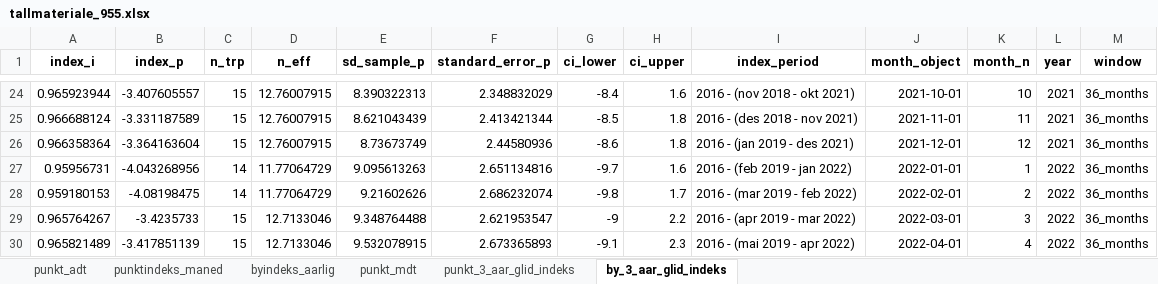
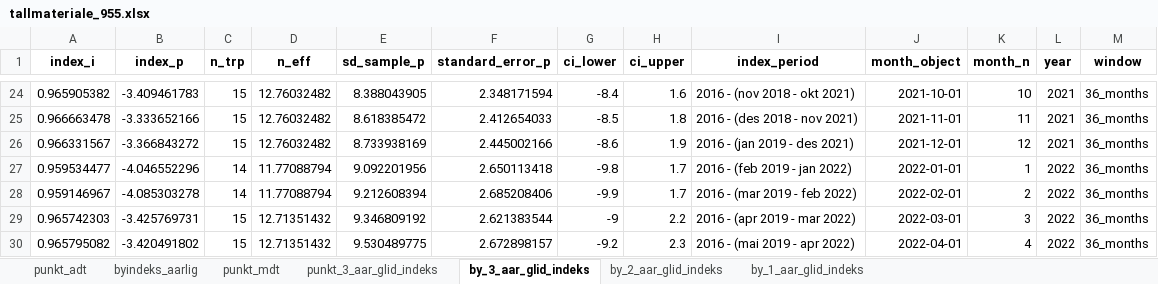
Before and after one commit to snohan/byindeks, an Excel workbook: data_indexpoints_tidy/tallmateriale_955.xlsx, sheet by_3_aar_glid_indeks, drawn as a sheet; only a part is shown, gaps mark what is left out; values as stored, in another font and other column widths than the file's, no borders; removed rows and columns are numbered as before the commit, all else as after; the diff covers the shown part only; the diff names each change by its address in the sheet, - before the commit and + after, or states it on an @@ line.

Commit message:
City index Grenland 2023-10.

```diff
--- a/data_indexpoints_tidy/tallmateriale_955.xlsx (sheet by_3_aar_glid_indeks)
+++ b/data_indexpoints_tidy/tallmateriale_955.xlsx (sheet by_3_aar_glid_indeks)
-sheet tab: punktindeks_maned
+sheet tab: by_2_aar_glid_indeks
+sheet tab: by_1_aar_glid_indeks
-A24 (index_i): 0.965923944
+A24 (index_i): 0.965905382
-B24 (index_p): -3.407605557
+B24 (index_p): -3.409461783
-D24:D26 (n_eff): 12.76007915
+D24:D26 (n_eff): 12.76032482
-E24 (sd_sample_p): 8.390322313
+E24 (sd_sample_p): 8.388043905
-F24 (standard_error_p): 2.348832029
+F24 (standard_error_p): 2.348171594
-A25 (index_i): 0.966688124
+A25 (index_i): 0.966663478
-B25 (index_p): -3.331187589
+B25 (index_p): -3.333652166
-E25 (sd_sample_p): 8.621043439
+E25 (sd_sample_p): 8.618385472
-F25 (standard_error_p): 2.413421344
+F25 (standard_error_p): 2.412654033
-A26 (index_i): 0.966358364
+A26 (index_i): 0.966331567
-B26 (index_p): -3.364163604
+B26 (index_p): -3.366843272
-E26 (sd_sample_p): 8.73673749
+E26 (sd_sample_p): 8.733938169
-F26 (standard_error_p): 2.44580936
+F26 (standard_error_p): 2.445002166
-H26 (ci_upper): 1.8
+H26 (ci_upper): 1.9
-row 27: 0.95956731 | -4.043268956 | 14 | 11.77064729 | 9.095613263 | 2.651134816 | -9.7 | 1.6 | 2016 - (feb 2019 - jan 2022) | 2022-01-01 | 1 | 2022 | 36_months
+row 27: 0.959534477 | -4.046552296 | 14 | 11.77088794 | 9.092201956 | 2.650113418 | -9.8 | 1.7 | 2016 - (feb 2019 - jan 2022) | 2022-01-01 | 1 | 2022 | 36_months
-A28 (index_i): 0.959180153
+A28 (index_i): 0.959146967
-B28 (index_p): -4.08198475
+B28 (index_p): -4.085303278
-D28 (n_eff): 11.77064729
+D28 (n_eff): 11.77088794
-E28 (sd_sample_p): 9.21602626
+E28 (sd_sample_p): 9.212608394
-F28 (standard_error_p): 2.686232074
+F28 (standard_error_p): 2.685208406
-G28 (ci_lower): -9.8
+G28 (ci_lower): -9.9
-A29 (index_i): 0.965764267
+A29 (index_i): 0.965742303
-B29 (index_p): -3.4235733
+B29 (index_p): -3.425769731
-D29:D30 (n_eff): 12.7133046
+D29:D30 (n_eff): 12.71351432
-E29 (sd_sample_p): 9.348764488
+E29 (sd_sample_p): 9.346809192
-F29 (standard_error_p): 2.621953547
+F29 (standard_error_p): 2.621383544
-A30 (index_i): 0.965821489
+A30 (index_i): 0.965795082
-B30 (index_p): -3.417851139
+B30 (index_p): -3.420491802
-E30 (sd_sample_p): 9.532078915
+E30 (sd_sample_p): 9.530489775
-F30 (standard_error_p): 2.673365893
+F30 (standard_error_p): 2.672898157
-G30 (ci_lower): -9.1
+G30 (ci_lower): -9.2
```
Also changed, not shown: 7 added rows, 5 removed rows and 179 edited cells elsewhere in this sheet, sheet punkt_mdt, sheet punkt_3_aar_glid_indeks, sheet byindeks_aarlig, sheet punkt_adt, 2 other files.
